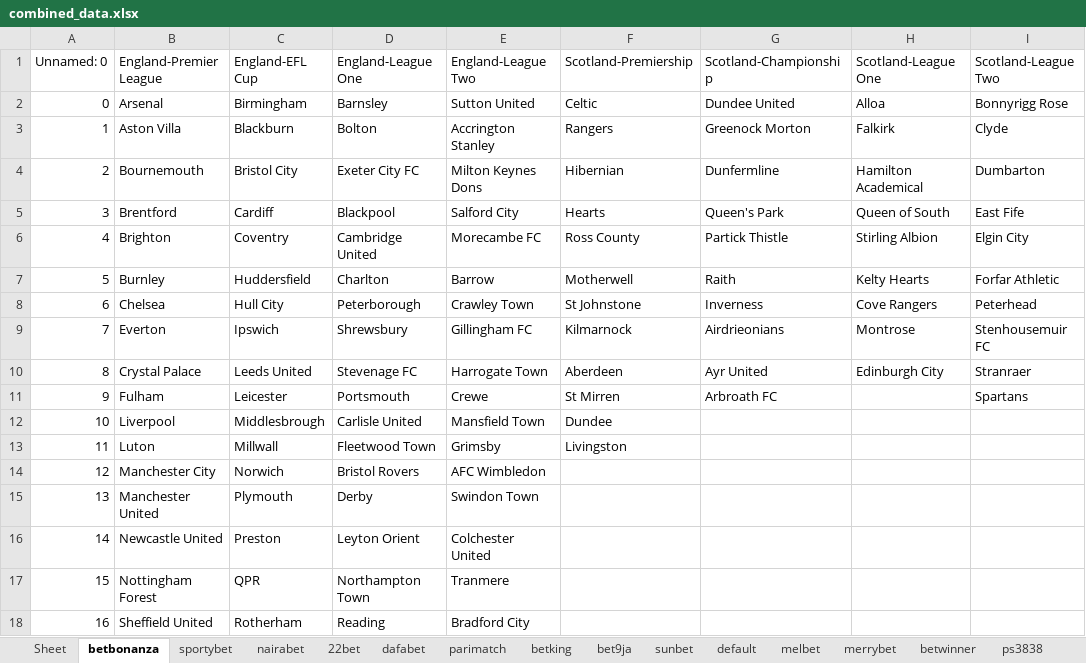
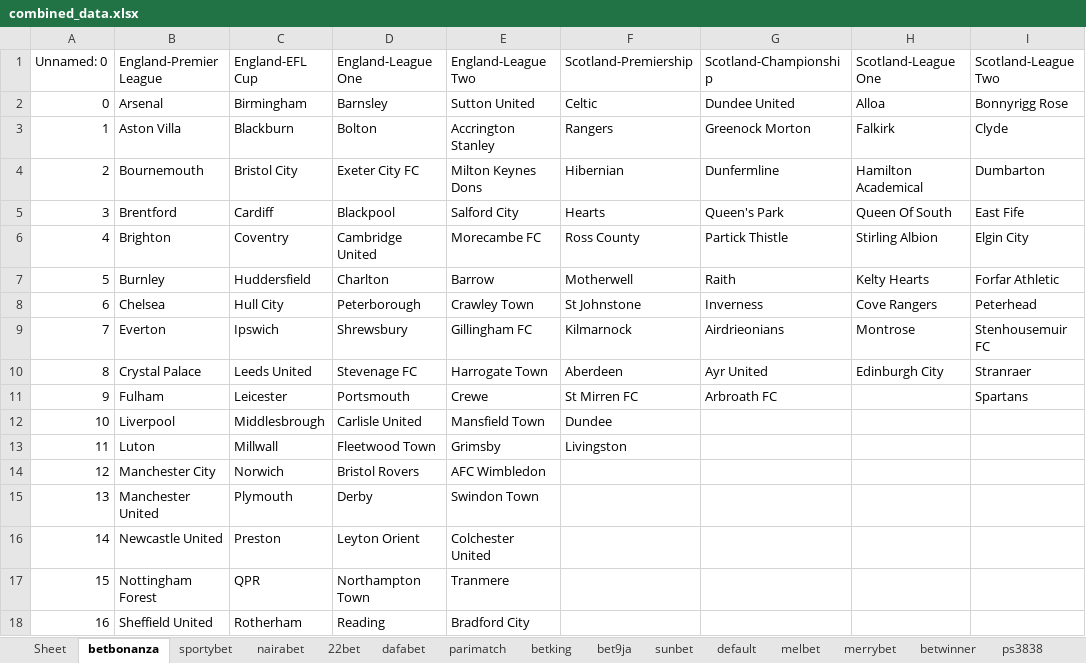
Before and after one commit to AmbroTall/webscrapping, an Excel workbook: SoccerArb/TeamNames/combined_data.xlsx, sheet betbonanza, drawn as a sheet; only a part is shown; values as stored, in another font and other column widths than the file's, no borders; the diff names each change by its address in the sheet, - before the commit and + after, or states it on an @@ line.

```diff
--- a/SoccerArb/TeamNames/combined_data.xlsx (sheet betbonanza)
+++ b/SoccerArb/TeamNames/combined_data.xlsx (sheet betbonanza)
-H5 (Scotland-League One): Queen of South
+H5 (Scotland-League One): Queen Of South
-F11 (Scotland-Premiership): St Mirren
+F11 (Scotland-Premiership): St Mirren FC
```
Also changed, not shown: sheet nairabet, sheet 22bet, sheet dafabet, 4 other files.
